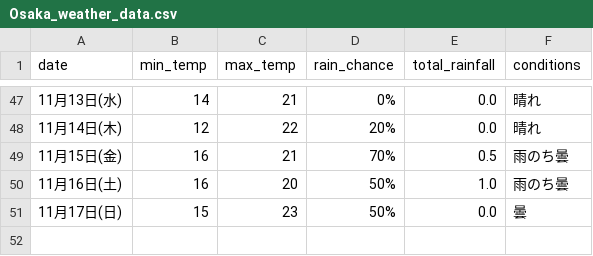
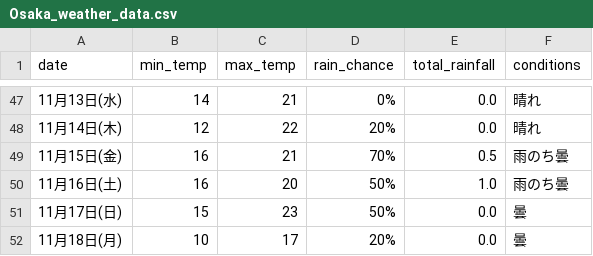
Before and after one commit to Curtendo/weather-scraper, a CSV file: Osaka_weather_data.csv, drawn as a sheet; only a part is shown, gaps mark what is left out.

```diff
--- a/Osaka_weather_data.csv
+++ b/Osaka_weather_data.csv
@@ -51 +51,2 @@
 11月17日(日),15,23,50%,0.0,曇
+11月18日(月),10,17,20%,0.0,曇
```
Also changed, not shown: Kakamigahara_weather_data.csv, Okinawa_weather_data.csv, 2 other files.
